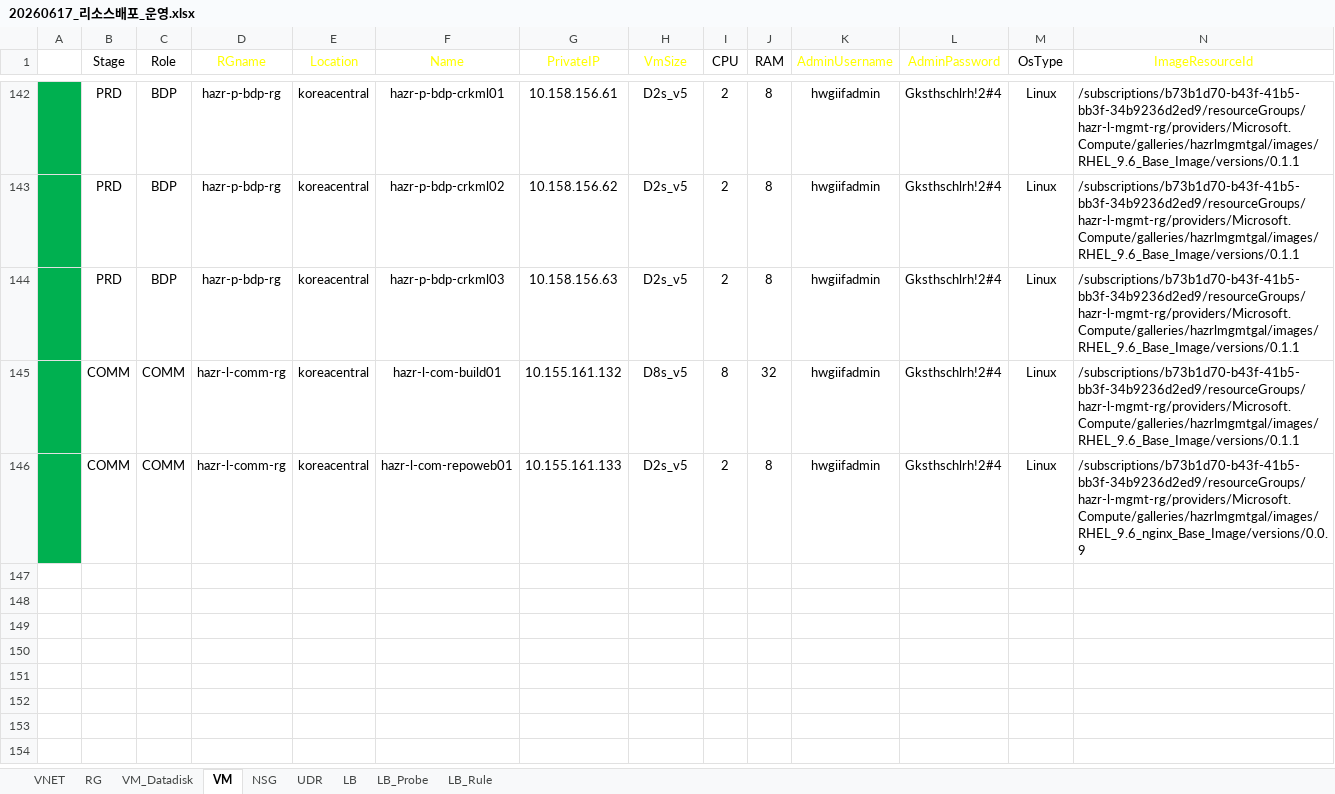
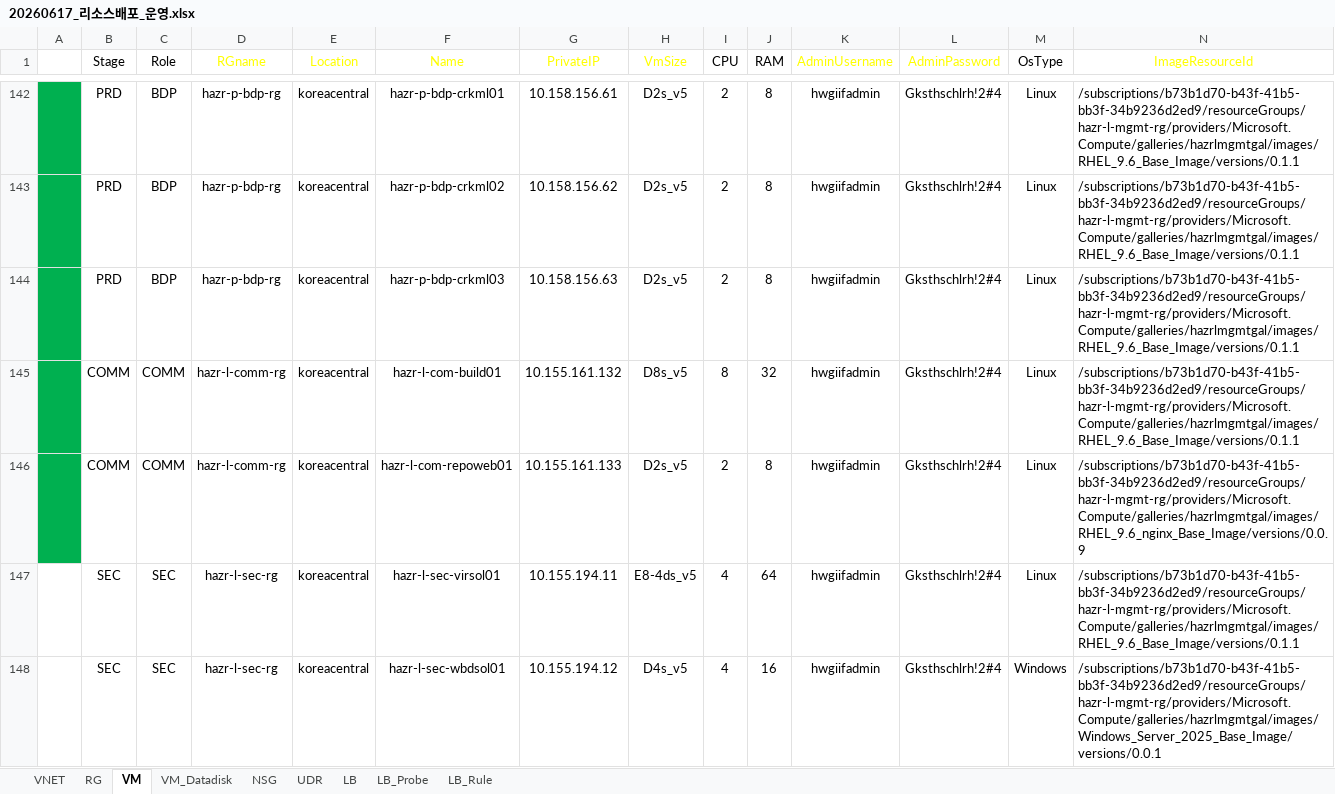
Before and after one commit to skpaek-git/hgi_resourceDeploy, an Excel workbook: 서버정보/20260617_리소스배포_운영.xlsx, sheet VM, drawn as a sheet; only a part is shown, gaps mark what is left out; values as stored, in another font and other column widths than the file's, no borders; table styles not drawn; rows hold the shown columns only; the diff names each change by its address in the sheet, - before the commit and + after, or states it on an @@ line.

```diff
--- a/서버정보/20260617_리소스배포_운영.xlsx (sheet VM)
+++ b/서버정보/20260617_리소스배포_운영.xlsx (sheet VM)
@@ sheet tab order changed: VNET | RG | VM | VM_Datadisk | NSG | UDR | LB | LB_Probe | LB_Rule @@
+row 147:  | SEC | SEC | hazr-l-sec-rg | koreacentral | hazr-l-sec-virsol01 | 10.155.194.11 | E8-4ds_v5 | 4 | 64 | hwgiifadmin | Gksthschlrh!2#4 | Linux | /subscriptions/b73b1d70-b43f-41b5-bb3f-34b9236d2ed9/resourceGroups/hazr-l-mgmt-rg/providers/Microsoft.Compute/galleries/hazrlmgmtgal/images/RHEL_9.6_Base_Image/versions/0.1.1
+row 148:  | SEC | SEC | hazr-l-sec-rg | koreacentral | hazr-l-sec-wbdsol01 | 10.155.194.12 | D4s_v5 | 4 | 16 | hwgiifadmin | Gksthschlrh!2#4 | Windows | /subscriptions/b73b1d70-b43f-41b5-bb3f-34b9236d2ed9/resourceGroups/hazr-l-mgmt-rg/providers/Microsoft.Compute/galleries/hazrlmgmtgal/images/Windows_Server_2025_Base_Image/versions/0.0.1
```
Also changed, not shown: sheet VM_Datadisk, sheet NSG, 서버정보/20260521_리소스배포_테스트.xlsx.
